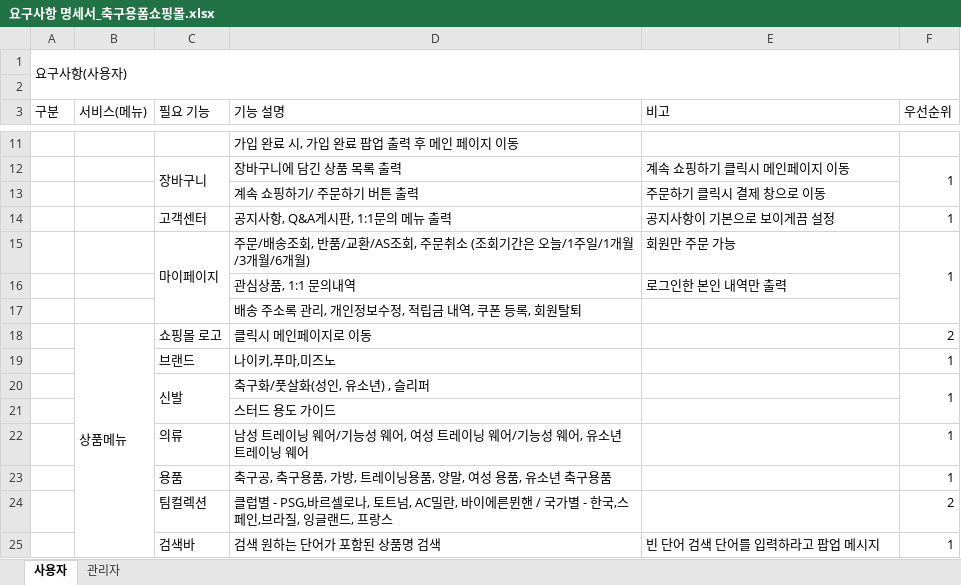
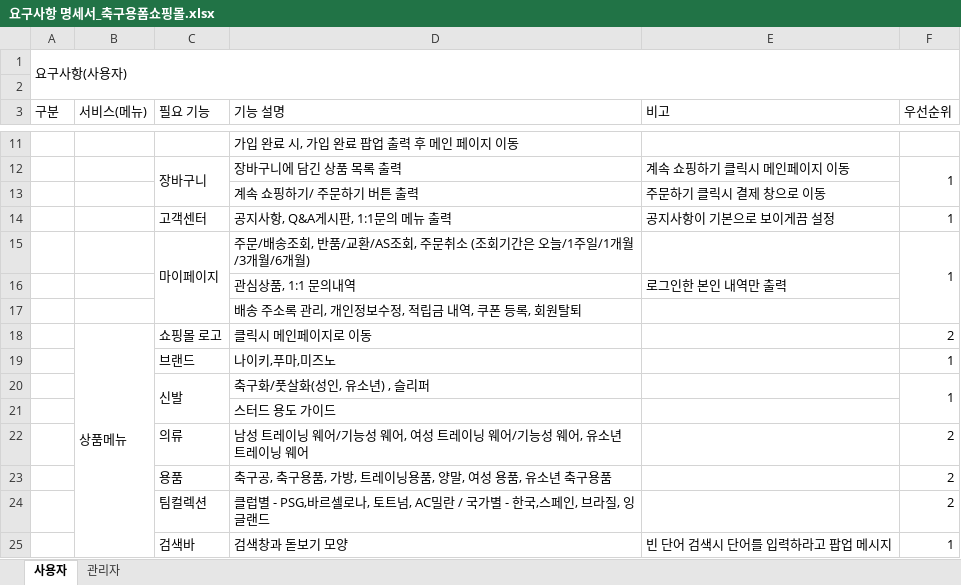
Before and after one commit to yme1313/project_yme, an Excel workbook: java_yme/요구사항명세서/요구사항 명세서_축구용폼쇼핑몰.xlsx, sheet 사용자, drawn as a sheet; only a part is shown, gaps mark what is left out; values as stored, in another font and other column widths than the file's, no cell formats; the diff names each change by its address in the sheet, - before the commit and + after, or states it on an @@ line.

```diff
--- a/java_yme/요구사항명세서/요구사항 명세서_축구용폼쇼핑몰.xlsx (sheet 사용자)
+++ b/java_yme/요구사항명세서/요구사항 명세서_축구용폼쇼핑몰.xlsx (sheet 사용자)
-E15 (비고): 회원만 주문 가능
+E15 (비고): (empty)
-F22:F23 (우선순위): 1
+F22:F23 (우선순위): 2
-D24 (기능 설명): …, AC밀란, 바이에른뮌핸 / 국가별 - 한국,스페인,브라질, 잉글랜드, 프랑스
+D24 (기능 설명): …, AC밀란 / 국가별 - 한국,스페인, 브라질, 잉글랜드
-D25 (기능 설명): 검색 원하는 단어가 포함된 상품명 검색
+D25 (기능 설명): 검색창과 돋보기 모양
-E25 (비고): 빈 단어 검색 단어를 입력하라고 팝업 메시지
+E25 (비고): 빈 단어 검색시 단어를 입력하라고 팝업 메시지
```
Also changed, not shown: sheet 관리자, cell formats.
